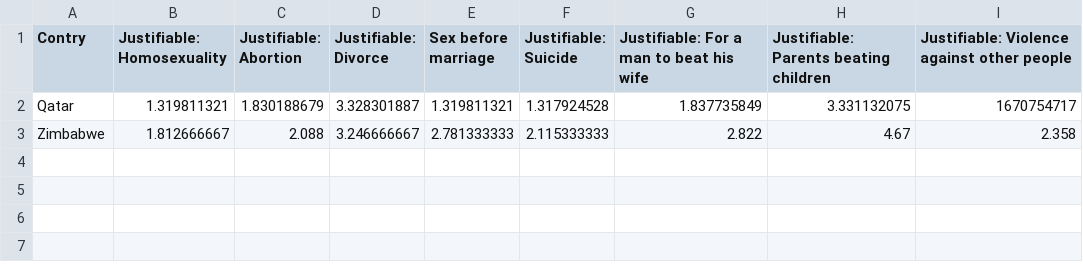
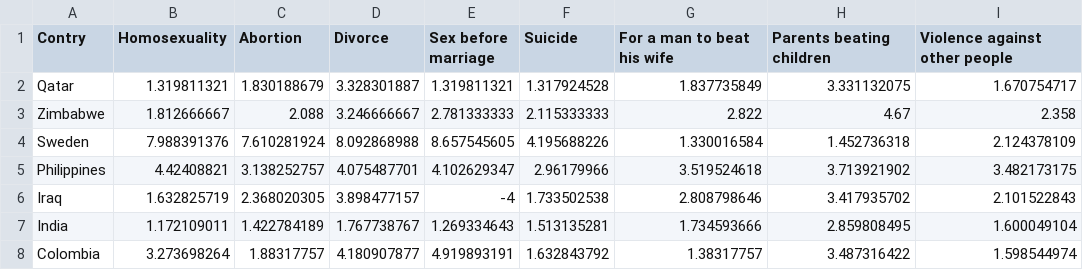
Before and after one commit to adelinaand/Project-2, a CSV file: data.csv, drawn as a sheet.

```diff
--- a/data.csv
+++ b/data.csv
@@ -1,3 +1,8 @@
-Contry,Justifiable: Homosexuality,Justifiable: Abortion,Justifiable: Divorce,Sex before marriage,Justifiable: Suicide,Justifiable: For a man to beat his wife,Justifiable: Parents beating children,Justifiable: Violence against other people
-Qatar,1.319811321,1.830188679,3.328301887,1.319811321,1.317924528,1.837735849,3.331132075,1670754717
+Contry,Homosexuality,Abortion,Divorce,Sex before marriage,Suicide,For a man to beat his wife,Parents beating children,Violence against other people
+Qatar,1.319811321,1.830188679,3.328301887,1.319811321,1.317924528,1.837735849,3.331132075,1.670754717
 Zimbabwe,1.812666667,2.088,3.246666667,2.781333333,2.115333333,2.822,4.67,2.358
+Sweden,7.988391376,7.610281924,8.092868988,8.657545605,4.195688226,1.330016584,1.452736318,2.124378109
+Philippines,4.42408821,3.138252757,4.075487701,4.102629347,2.96179966,3.519524618,3.713921902,3.482173175
+Iraq,1.632825719,2.368020305,3.898477157,-4,1.733502538,2.808798646,3.417935702,2.101522843
+India,1.172109011,1.422784189,1.767738767,1.269334643,1.513135281,1.734593666,2.859808495,1.600049104
+Colombia,3.273698264,1.88317757,4.180907877,4.919893191,1.632843792,1.38317757,3.487316422,1.598544974
```
Also changed, not shown: 3 other files.
